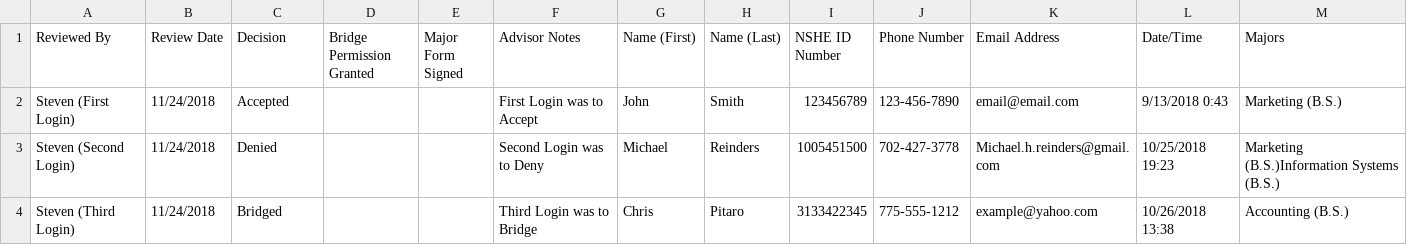
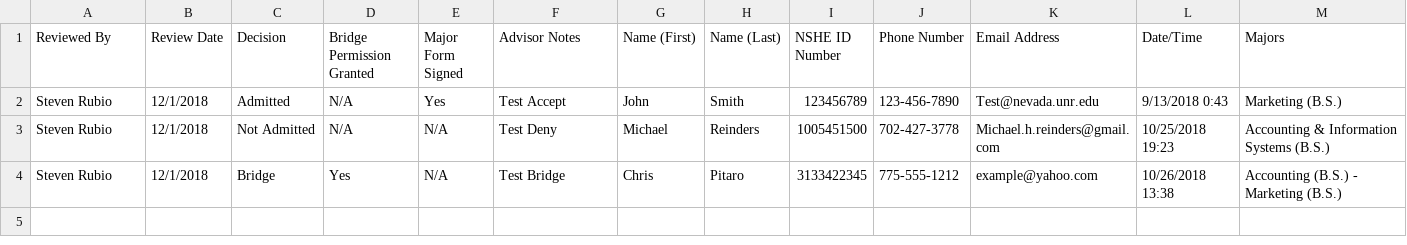
Before and after one commit to mreinders13/IS495-Project, a CSV file: Example-Export.csv, drawn as a sheet.

```diff
--- a/Example-Export.csv
+++ b/Example-Export.csv
@@ -1,4 +1,4 @@
 Reviewed By,Review Date,Decision,Bridge Permission Granted,Major Form Signed,Advisor Notes,Name (First),Name (Last),NSHE ID Number,Phone Number,Email Address,Date/Time,Majors,
-Steven (First Login),11/24/2018,Accepted,,,First Login was to Accept,John,Smith,123456789,123-456-7890,email@email.com,9/13/2018 0:43,Marketing (B.S.),
-Steven (Second Login),11/24/2018,Denied,,,Second Login was to Deny,Michael,Reinders,1005451500,702-427-3778,Michael.h.reinders@gmail.com,10/25/2018 19:23,Marketing (B.S.)Information Systems (B.S.),
-Steven (Third Login),11/24/2018,Bridged,,,Third Login was to Bridge,Chris,Pitaro,3133422345,775-555-1212,example@yahoo.com,10/26/2018 13:38,Accounting (B.S.),
+Steven Rubio,12/1/2018,Admitted,N/A,Yes,Test Accept,John,Smith,123456789,123-456-7890,Test@nevada.unr.edu,9/13/2018 0:43,Marketing (B.S.),
+Steven Rubio,12/1/2018,Not Admitted,N/A,N/A,Test Deny,Michael,Reinders,1005451500,702-427-3778,Michael.h.reinders@gmail.com,10/25/2018 19:23,Accounting & Information Systems (B.S.),
+Steven Rubio,12/1/2018,Bridge,Yes,N/A,Test Bridge,Chris,Pitaro,3133422345,775-555-1212,example@yahoo.com,10/26/2018 13:38,Accounting (B.S.) - Marketing (B.S.),
```
Also changed, not shown: Example-Save.csv.
